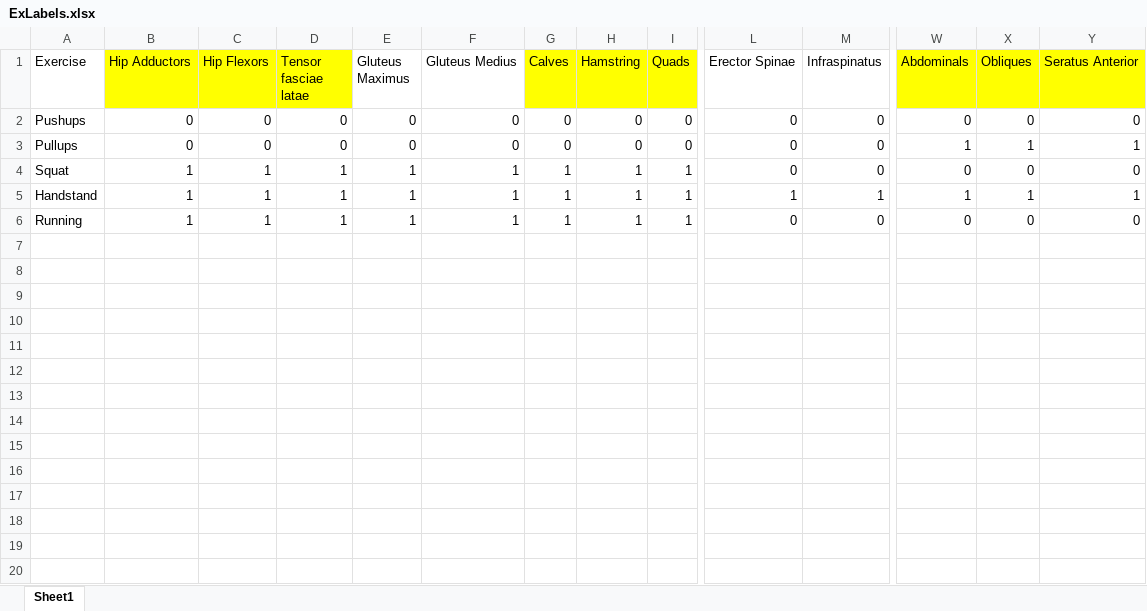
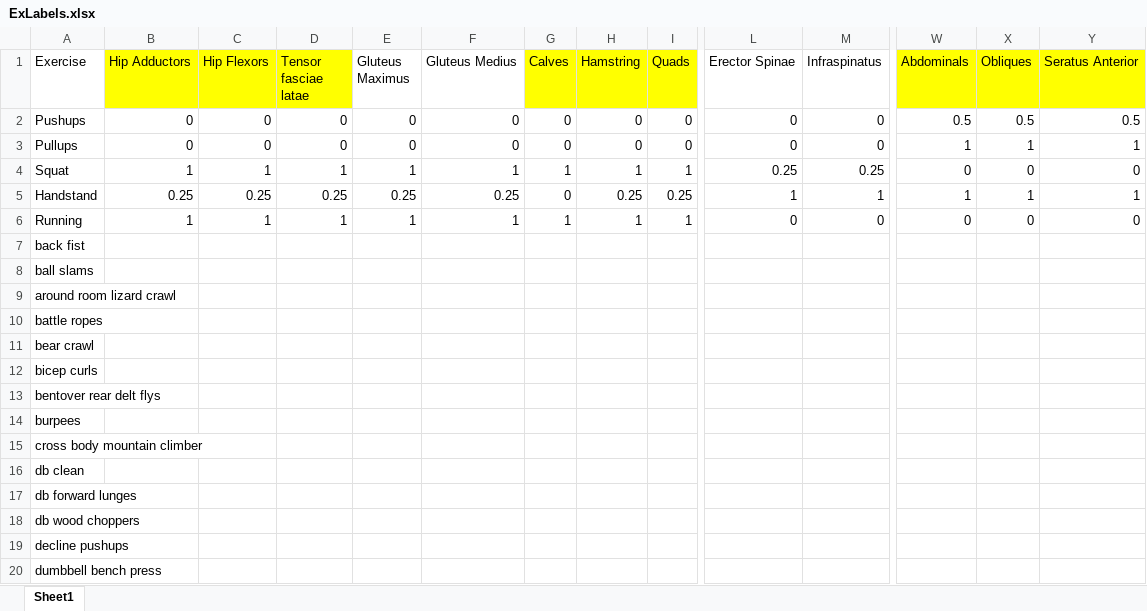
Before and after one commit to patel643/Personal-Workout-Recommender-Agent, an Excel workbook: ExLabels.xlsx, sheet Sheet1, drawn as a sheet; only a part is shown, gaps mark what is left out; values as stored, in another font and other column widths than the file's, no borders; rows hold the shown columns only; the diff covers the shown part only; the diff names each change by its address in the sheet, - before the commit and + after, or states it on an @@ line.

```diff
--- a/ExLabels.xlsx (sheet Sheet1)
+++ b/ExLabels.xlsx (sheet Sheet1)
-W2 (Abdominals): 0
+W2 (Abdominals): 0.5
-X2 (Obliques): 0
+X2 (Obliques): 0.5
-Y2 (Seratus Anterior): 0
+Y2 (Seratus Anterior): 0.5
-L4 (Erector Spinae): 0
+L4 (Erector Spinae): 0.25
-M4 (Infraspinatus): 0
+M4 (Infraspinatus): 0.25
-B5 (Hip Adductors): 1
+B5 (Hip Adductors): 0.25
-C5 (Hip Flexors): 1
+C5 (Hip Flexors): 0.25
-D5 (Tensor fasciae latae): 1
+D5 (Tensor fasciae latae): 0.25
-E5 (Gluteus Maximus): 1
+E5 (Gluteus Maximus): 0.25
-F5 (Gluteus Medius): 1
+F5 (Gluteus Medius): 0.25
-G5 (Calves): 1
+G5 (Calves): 0
-H5 (Hamstring): 1
+H5 (Hamstring): 0.25
-I5 (Quads): 1
+I5 (Quads): 0.25
+row 7: back fist
+row 8: ball slams
+row 9: around room lizard crawl
+row 10: battle ropes
+row 11: bear crawl
+row 12: bicep curls
+row 13: bentover rear delt flys
+row 14: burpees
+row 15: cross body mountain climber
+row 16: db clean
+row 17: db forward lunges
+row 18: db wood choppers
+row 19: decline pushups
+row 20: dumbbell bench press
```
Also changed, not shown: 26 added rows and 2 edited cells elsewhere in this sheet, 2 other files.
